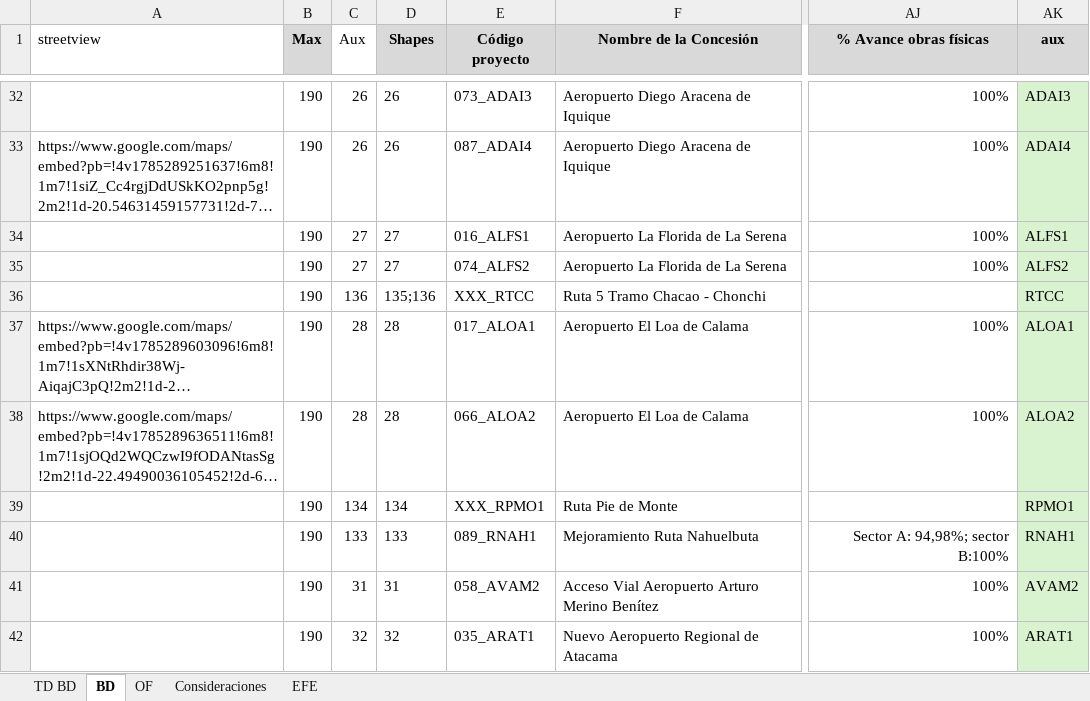
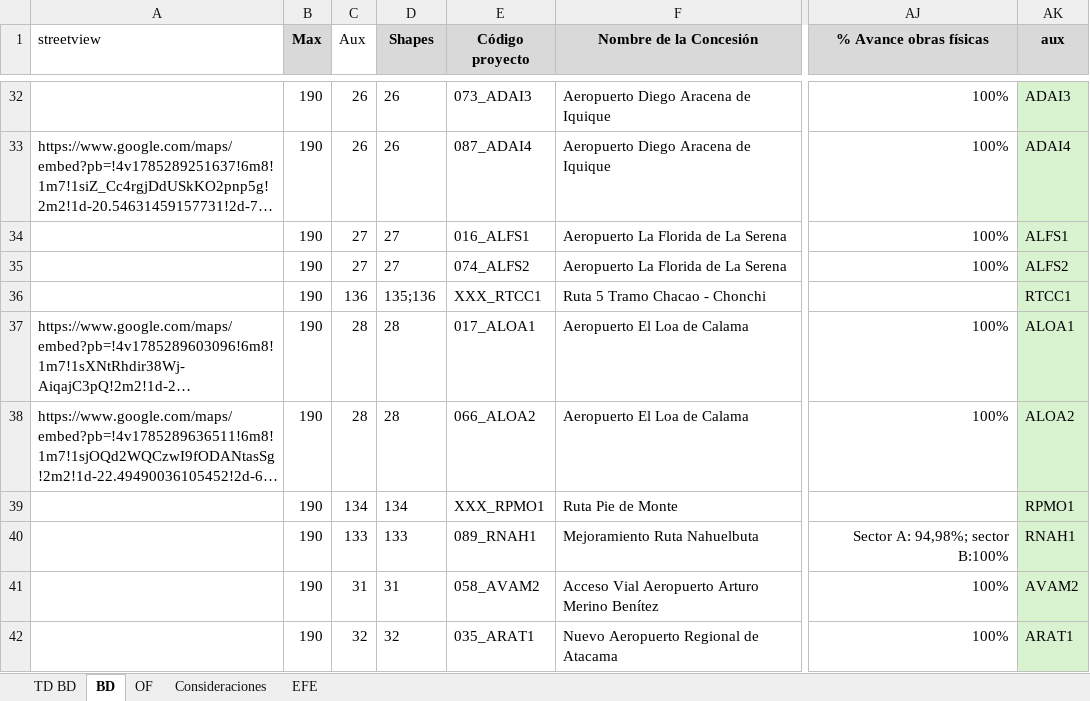
Before and after one commit to vperezmacaya/vperezmacaya.github.io, an Excel workbook: CATLEC.xlsx, sheet BD, drawn as a sheet; only a part is shown, gaps mark what is left out; long unchanged cells end in …; values as stored, in another font and other column widths than the file's, no borders; table styles not drawn; the diff names each change by its address in the sheet, - before the commit and + after, or states it on an @@ line.

```diff
--- a/CATLEC.xlsx (sheet BD)
+++ b/CATLEC.xlsx (sheet BD)
-E36 (Código proyecto): XXX_RTCC
+E36 (Código proyecto): XXX_RTCC1
-AK36 (aux): RTCC
+AK36 (aux): RTCC1
```
Also changed, not shown: 18 other files.
